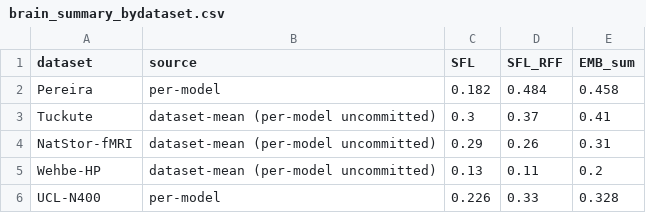
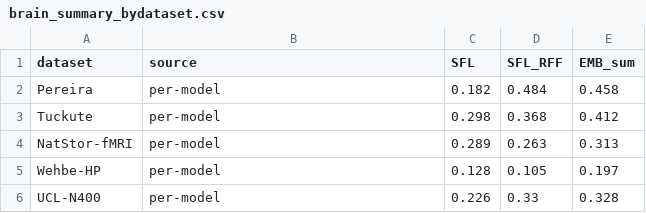
Before and after one commit to Andrea-de-Varda/SFL-EMB, a CSV file: check-features/analysis/brain_summary_bydataset.csv, drawn as a sheet.

```diff
--- a/check-features/analysis/brain_summary_bydataset.csv
+++ b/check-features/analysis/brain_summary_bydataset.csv
@@ -2,5 +2,5 @@ dataset,source,SFL,SFL_RFF,EMB_sum
 Pereira,per-model,0.182,0.484,0.458
-Tuckute,dataset-mean (per-model uncommitted),0.3,0.37,0.41
-NatStor-fMRI,dataset-mean (per-model uncommitted),0.29,0.26,0.31
-Wehbe-HP,dataset-mean (per-model uncommitted),0.13,0.11,0.2
+Tuckute,per-model,0.298,0.368,0.412
+NatStor-fMRI,per-model,0.289,0.263,0.313
+Wehbe-HP,per-model,0.128,0.105,0.197
 UCL-N400,per-model,0.226,0.33,0.328
```
Also changed, not shown: check-features/analysis/brain_summary_permodel.csv, 4 other files.
